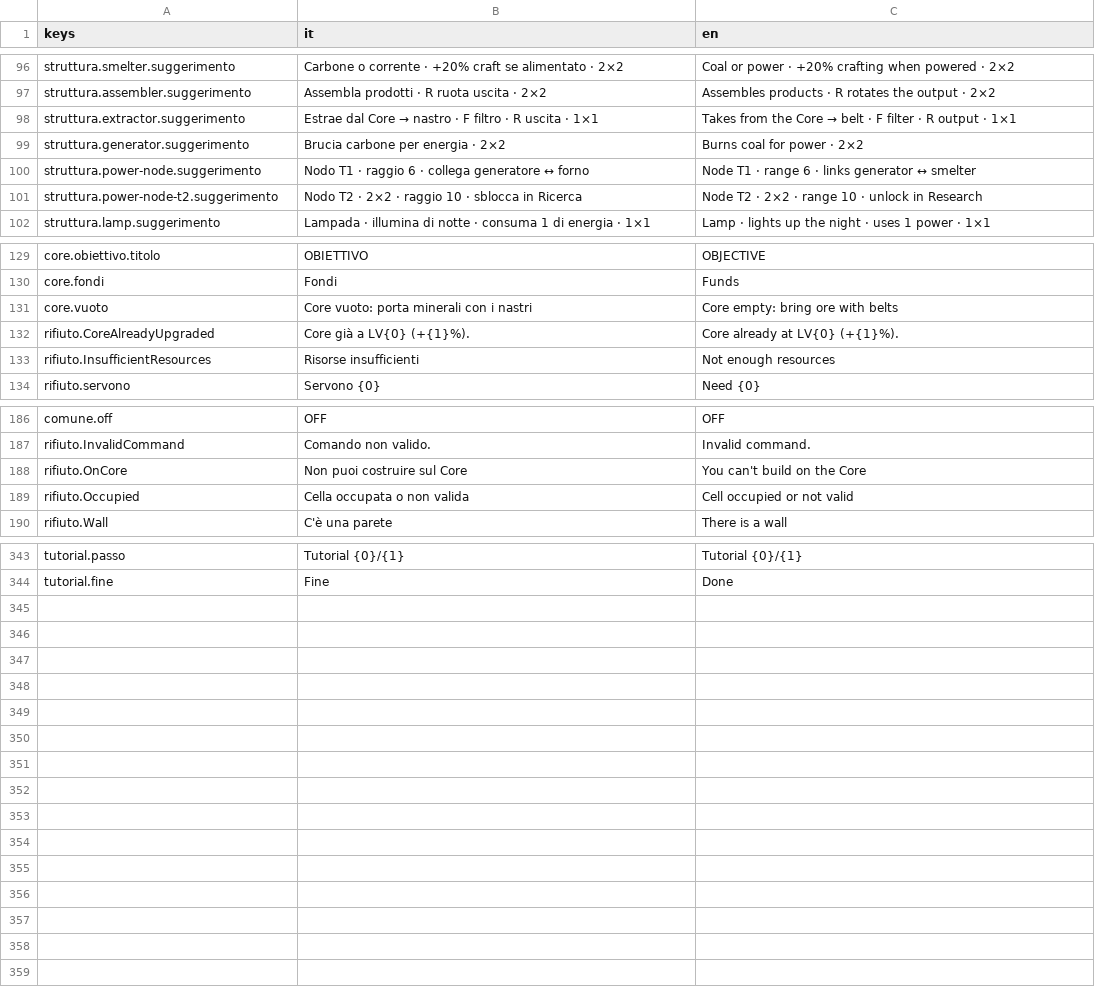
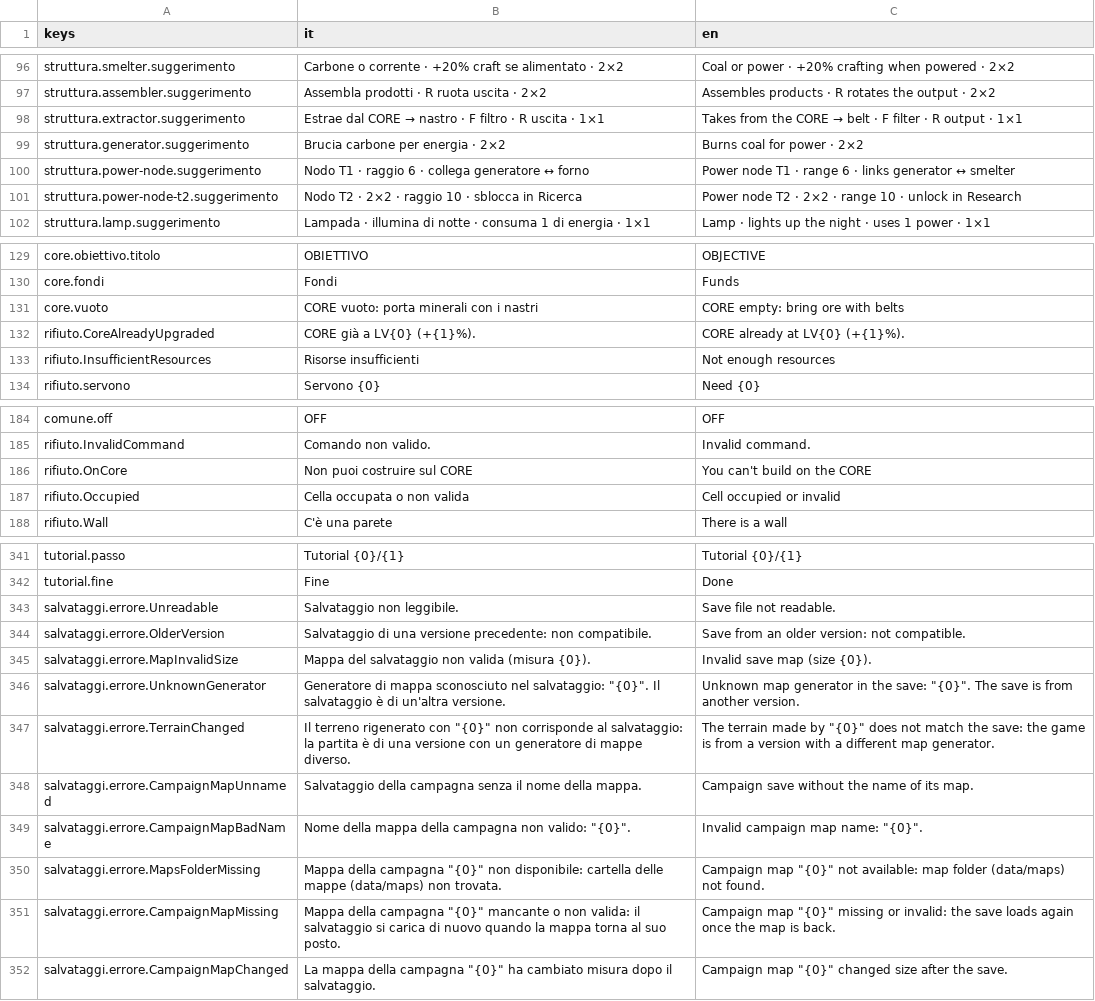
Before and after one commit to Juan0177/tIndustry, a CSV file: godot/lingue/testi.csv, drawn as a sheet; only a part is shown, gaps mark what is left out; the diff covers the shown part only.

```diff
--- a/godot/lingue/testi.csv
+++ b/godot/lingue/testi.csv
@@ -97,6 +97,6 @@ struttura.smelter.suggerimento,Carbone o corrente · +20% craft se alimentato ·
 struttura.assembler.suggerimento,Assembla prodotti · R ruota uscita · 2×2,Assembles products · R rotates the output · 2×2
-struttura.extractor.suggerimento,Estrae dal Core → nastro · F filtro · R uscita · 1×1,Takes from the Core → belt · F filter · R output · 1×1
+struttura.extractor.suggerimento,Estrae dal CORE → nastro · F filtro · R uscita · 1×1,Takes from the CORE → belt · F filter · R output · 1×1
 struttura.generator.suggerimento,Brucia carbone per energia · 2×2,Burns coal for power · 2×2
-struttura.power-node.suggerimento,Nodo T1 · raggio 6 · collega generatore ↔ forno,Node T1 · range 6 · links generator ↔ smelter
-struttura.power-node-t2.suggerimento,Nodo T2 · 2×2 · raggio 10 · sblocca in Ricerca,Node T2 · 2×2 · range 10 · unlock in Research
+struttura.power-node.suggerimento,Nodo T1 · raggio 6 · collega generatore ↔ forno,Power node T1 · range 6 · links generator ↔ smelter
+struttura.power-node-t2.suggerimento,Nodo T2 · 2×2 · raggio 10 · sblocca in Ricerca,Power node T2 · 2×2 · range 10 · unlock in Research
 struttura.lamp.suggerimento,Lampada · illumina di notte · consuma 1 di energia · 1×1,Lamp · lights up the night · uses 1 power · 1×1
@@ -130,4 +130,4 @@ core.obiettivo.titolo,OBIETTIVO,OBJECTIVE
 core.fondi,Fondi,Funds
-core.vuoto,Core vuoto: porta minerali con i nastri,Core empty: bring ore with belts
-rifiuto.CoreAlreadyUpgraded,Core già a LV{0} (+{1}%).,Core already at LV{0} (+{1}%).
+core.vuoto,CORE vuoto: porta minerali con i nastri,CORE empty: bring ore with belts
+rifiuto.CoreAlreadyUpgraded,CORE già a LV{0} (+{1}%).,CORE already at LV{0} (+{1}%).
 rifiuto.InsufficientResources,Risorse insufficienti,Not enough resources
@@ -187,4 +185,4 @@ comune.off,OFF,OFF
 rifiuto.InvalidCommand,Comando non valido.,Invalid command.
-rifiuto.OnCore,Non puoi costruire sul Core,You can't build on the Core
-rifiuto.Occupied,Cella occupata o non valida,Cell occupied or not valid
+rifiuto.OnCore,Non puoi costruire sul CORE,You can't build on the CORE
+rifiuto.Occupied,Cella occupata o non valida,Cell occupied or invalid
 rifiuto.Wall,C'è una parete,There is a wall
@@ -344 +342,11 @@ tutorial.passo,Tutorial {0}/{1},Tutorial {0}/{1}
 tutorial.fine,Fine,Done
+salvataggi.errore.Unreadable,Salvataggio non leggibile.,Save file not readable.
+salvataggi.errore.OlderVersion,Salvataggio di una versione precedente: non compatibile.,Save from an older version: not compatible.
+salvataggi.errore.MapInvalidSize,Mappa del salvataggio non valida (misura {0}).,Invalid save map (size {0}).
+salvataggi.errore.UnknownGenerator,"Generatore di mappa sconosciuto nel salvataggio: ""{0}"". Il salvataggio è di un'altra versione.","Unknown map generator in the save: ""{0}"". The save is from another version."
+salvataggi.errore.TerrainChanged,"Il terreno rigenerato con ""{0}"" non corrisponde al salvataggio: la partita è di una versione con un generatore di mappe diverso.","The terrain made by ""{0}"" does not match the save: the game is from a version with a different map generator."
+salvataggi.errore.CampaignMapUnnamed,Salvataggio della campagna senza il nome della mappa.,Campaign save without the name of its map.
+salvataggi.errore.CampaignMapBadName,"Nome della mappa della campagna non valido: ""{0}"".","Invalid campaign map name: ""{0}""."
+salvataggi.errore.MapsFolderMissing,"Mappa della campagna ""{0}"" non disponibile: cartella delle mappe (data/maps) non trovata.","Campaign map ""{0}"" not available: map folder (data/maps) not found."
+salvataggi.errore.CampaignMapMissing,"Mappa della campagna ""{0}"" mancante o non valida: il salvataggio si carica di nuovo quando la mappa torna al suo posto.","Campaign map ""{0}"" missing or invalid: the save loads again once the map is back."
+salvataggi.errore.CampaignMapChanged,"La mappa della campagna ""{0}"" ha cambiato misura dopo il salvataggio.","Campaign map ""{0}"" changed size after the save."
```
Also changed, not shown: 2 removed rows and 18 edited cells elsewhere in this file, 18 other files.
